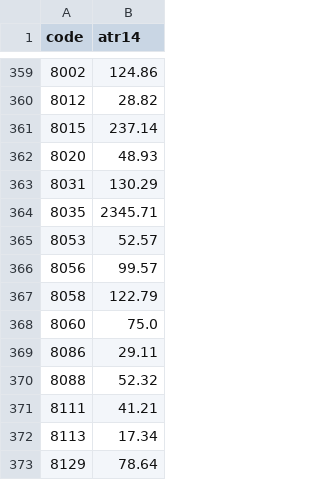
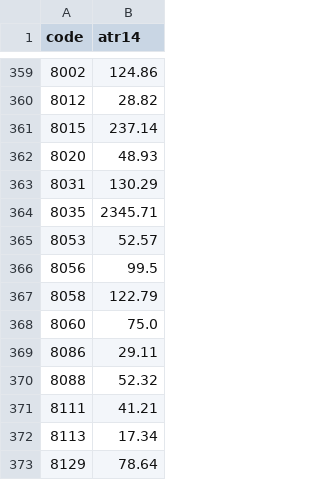
Before and after one commit to yoshiknz-sys/tmap-k7x9, a CSV file: atr.csv, drawn as a sheet; only a part is shown, gaps mark what is left out; the diff covers the shown part only.

```diff
--- a/atr.csv
+++ b/atr.csv
@@ -365,3 +365,3 @@ code,atr14
 8053,52.57
-8056,99.57
+8056,99.5
 8058,122.79
```
Also changed, not shown: 5 edited cells elsewhere in this file.
